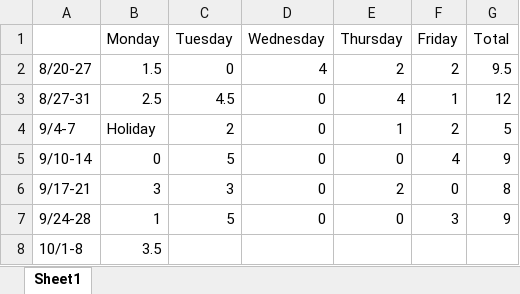
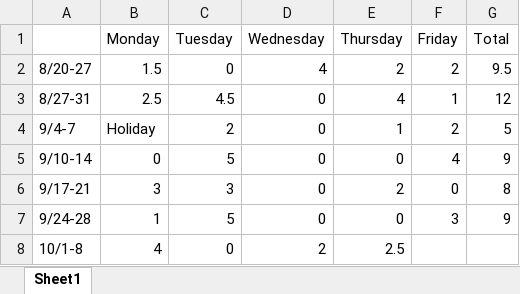
Before and after one commit to LizEve/LSU_Herbarium_Imaging_Scripts, an Excel workbook: HerbariumHours.xlsx, sheet Sheet1, drawn as a sheet; values as stored, in another font and other column widths than the file's, no borders; the diff names each change by its address in the sheet, - before the commit and + after, or states it on an @@ line.

```diff
--- a/HerbariumHours.xlsx (sheet Sheet1)
+++ b/HerbariumHours.xlsx (sheet Sheet1)
-B8 (Monday): 3.5
+B8 (Monday): 4
-C8 (Tuesday): (empty)
+C8 (Tuesday): 0
-D8 (Wednesday): (empty)
+D8 (Wednesday): 2
-E8 (Thursday): (empty)
+E8 (Thursday): 2.5
```
Also changed, not shown: 7 other files.
